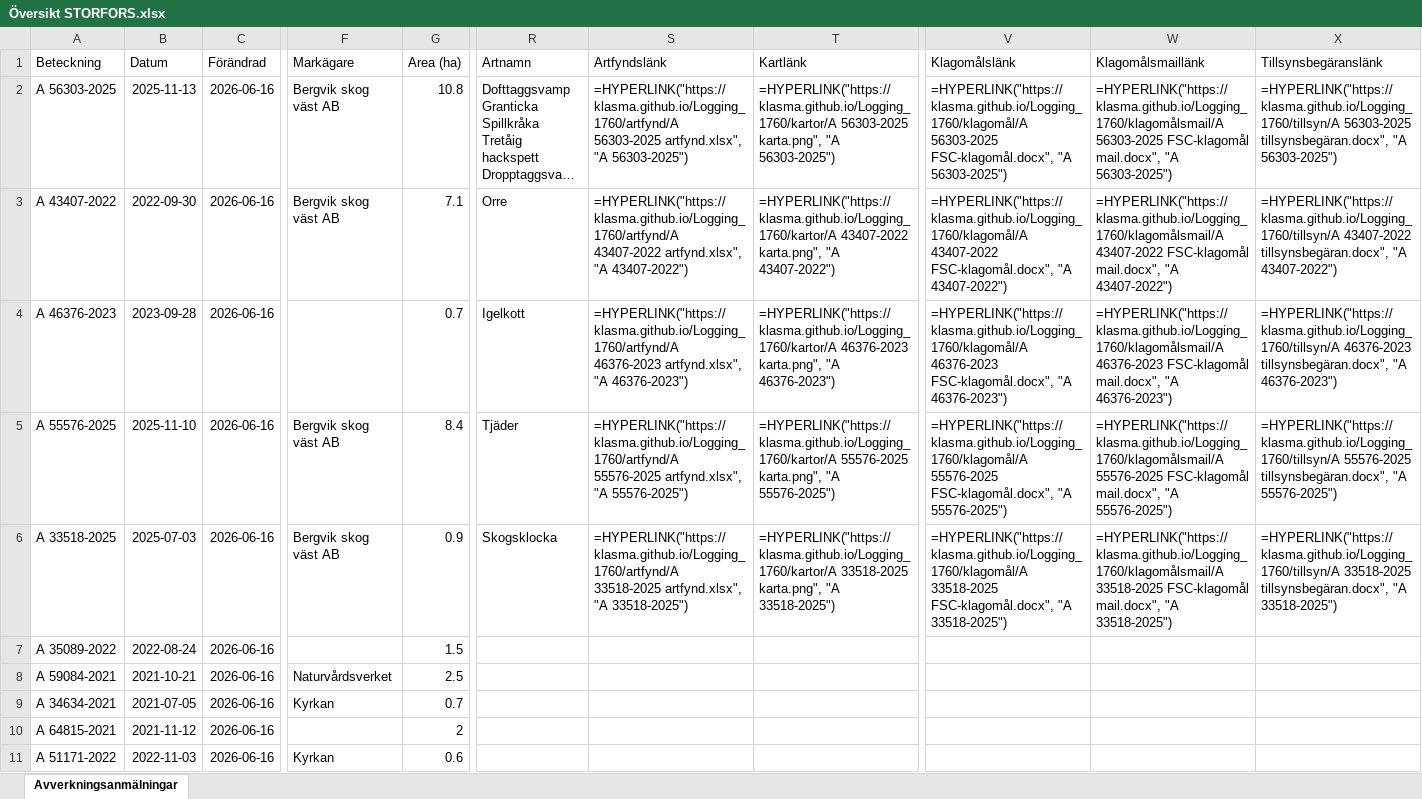
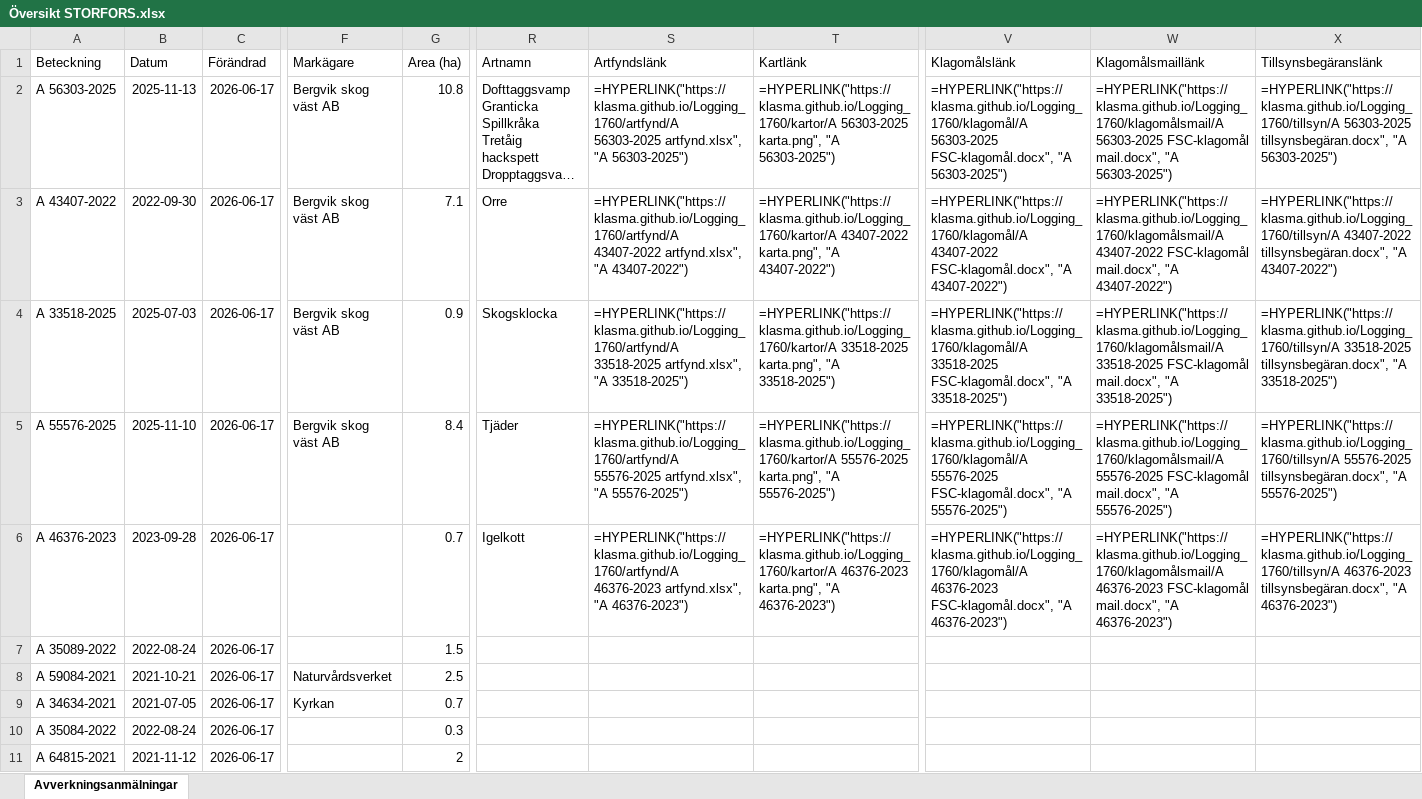
Before and after one commit to klasma/Logging_1760, an Excel workbook: Översikt STORFORS.xlsx, sheet Avverkningsanmälningar, drawn as a sheet; only a part is shown, gaps mark what is left out; long unchanged cells end in …; values as stored, in another font and other column widths than the file's, no borders; formulas without a stored value are shown as written; the diff covers the shown part only; the diff names each change by its address in the sheet, - before the commit and + after, or states it on an @@ line.

```diff
--- a/Översikt STORFORS.xlsx (sheet Avverkningsanmälningar)
+++ b/Översikt STORFORS.xlsx (sheet Avverkningsanmälningar)
-C2:C11 (Förändrad): 2026-06-16
+C2:C11 (Förändrad): 2026-06-17
-A4 (Beteckning): A 46376-2023
+A4 (Beteckning): A 33518-2025
-B4 (Datum): 2023-09-28
+B4 (Datum): 2025-07-03
-F4 (Markägare): (empty)
+F4 (Markägare): Bergvik skog väst AB
-G4 (Area (ha)): 0.7
+G4 (Area (ha)): 0.9
-R4 (Artnamn): Igelkott
+R4 (Artnamn): Skogsklocka
-S4 (Artfyndslänk): =HYPERLINK("https://klasma.github.io/Logging_1760/artfynd/A 46376-2023 artfynd.xlsx", "A 46376-2023")
+S4 (Artfyndslänk): =HYPERLINK("https://klasma.github.io/Logging_1760/artfynd/A 33518-2025 artfynd.xlsx", "A 33518-2025")
-T4 (Kartlänk): =HYPERLINK("https://klasma.github.io/Logging_1760/kartor/A 46376-2023 karta.png", "A 46376-2023")
+T4 (Kartlänk): =HYPERLINK("https://klasma.github.io/Logging_1760/kartor/A 33518-2025 karta.png", "A 33518-2025")
-V4 (Klagomålslänk): =HYPERLINK("https://klasma.github.io/Logging_1760/klagomål/A 46376-2023 FSC-klagomål.docx", "A 46376-2023")
+V4 (Klagomålslänk): =HYPERLINK("https://klasma.github.io/Logging_1760/klagomål/A 33518-2025 FSC-klagomål.docx", "A 33518-2025")
-W4 (Klagomålsmaillänk): =HYPERLINK("https://klasma.github.io/Logging_1760/klagomålsmail/A 46376-2023 FSC-klagomål mail.docx", "A 46376-2023")
+W4 (Klagomålsmaillänk): =HYPERLINK("https://klasma.github.io/Logging_1760/klagomålsmail/A 33518-2025 FSC-klagomål mail.docx", "A 33518-2025")
-X4 (Tillsynsbegäranslänk): =HYPERLINK("https://klasma.github.io/Logging_1760/tillsyn/A 46376-2023 tillsynsbegäran.docx", "A 46376-2023")
+X4 (Tillsynsbegäranslänk): =HYPERLINK("https://klasma.github.io/Logging_1760/tillsyn/A 33518-2025 tillsynsbegäran.docx", "A 33518-2025")
-A6 (Beteckning): A 33518-2025
+A6 (Beteckning): A 46376-2023
-B6 (Datum): 2025-07-03
+B6 (Datum): 2023-09-28
-F6 (Markägare): Bergvik skog väst AB
+F6 (Markägare): (empty)
-G6 (Area (ha)): 0.9
+G6 (Area (ha)): 0.7
-R6 (Artnamn): Skogsklocka
+R6 (Artnamn): Igelkott
-S6 (Artfyndslänk): =HYPERLINK("https://klasma.github.io/Logging_1760/artfynd/A 33518-2025 artfynd.xlsx", "A 33518-2025")
+S6 (Artfyndslänk): =HYPERLINK("https://klasma.github.io/Logging_1760/artfynd/A 46376-2023 artfynd.xlsx", "A 46376-2023")
-T6 (Kartlänk): =HYPERLINK("https://klasma.github.io/Logging_1760/kartor/A 33518-2025 karta.png", "A 33518-2025")
+T6 (Kartlänk): =HYPERLINK("https://klasma.github.io/Logging_1760/kartor/A 46376-2023 karta.png", "A 46376-2023")
-V6 (Klagomålslänk): =HYPERLINK("https://klasma.github.io/Logging_1760/klagomål/A 33518-2025 FSC-klagomål.docx", "A 33518-2025")
+V6 (Klagomålslänk): =HYPERLINK("https://klasma.github.io/Logging_1760/klagomål/A 46376-2023 FSC-klagomål.docx", "A 46376-2023")
-W6 (Klagomålsmaillänk): =HYPERLINK("https://klasma.github.io/Logging_1760/klagomålsmail/A 33518-2025 FSC-klagomål mail.docx", "A 33518-2025")
+W6 (Klagomålsmaillänk): =HYPERLINK("https://klasma.github.io/Logging_1760/klagomålsmail/A 46376-2023 FSC-klagomål mail.docx", "A 46376-2023")
-X6 (Tillsynsbegäranslänk): =HYPERLINK("https://klasma.github.io/Logging_1760/tillsyn/A 33518-2025 tillsynsbegäran.docx", "A 33518-2025")
+X6 (Tillsynsbegäranslänk): =HYPERLINK("https://klasma.github.io/Logging_1760/tillsyn/A 46376-2023 tillsynsbegäran.docx", "A 46376-2023")
-A10 (Beteckning): A 64815-2021
+A10 (Beteckning): A 35084-2022
-B10 (Datum): 2021-11-12
+B10 (Datum): 2022-08-24
-G10 (Area (ha)): 2
+G10 (Area (ha)): 0.3
-A11 (Beteckning): A 51171-2022
+A11 (Beteckning): A 64815-2021
-B11 (Datum): 2022-11-03
+B11 (Datum): 2021-11-12
-F11 (Markägare): Kyrkan
+F11 (Markägare): (empty)
-G11 (Area (ha)): 0.6
+G11 (Area (ha)): 2
```
Also changed, not shown: 608 edited cells elsewhere in this sheet, artfynd/A 33518-2025 artfynd.xlsx, artfynd/A 43407-2022 artfynd.xlsx, 27 other files.
